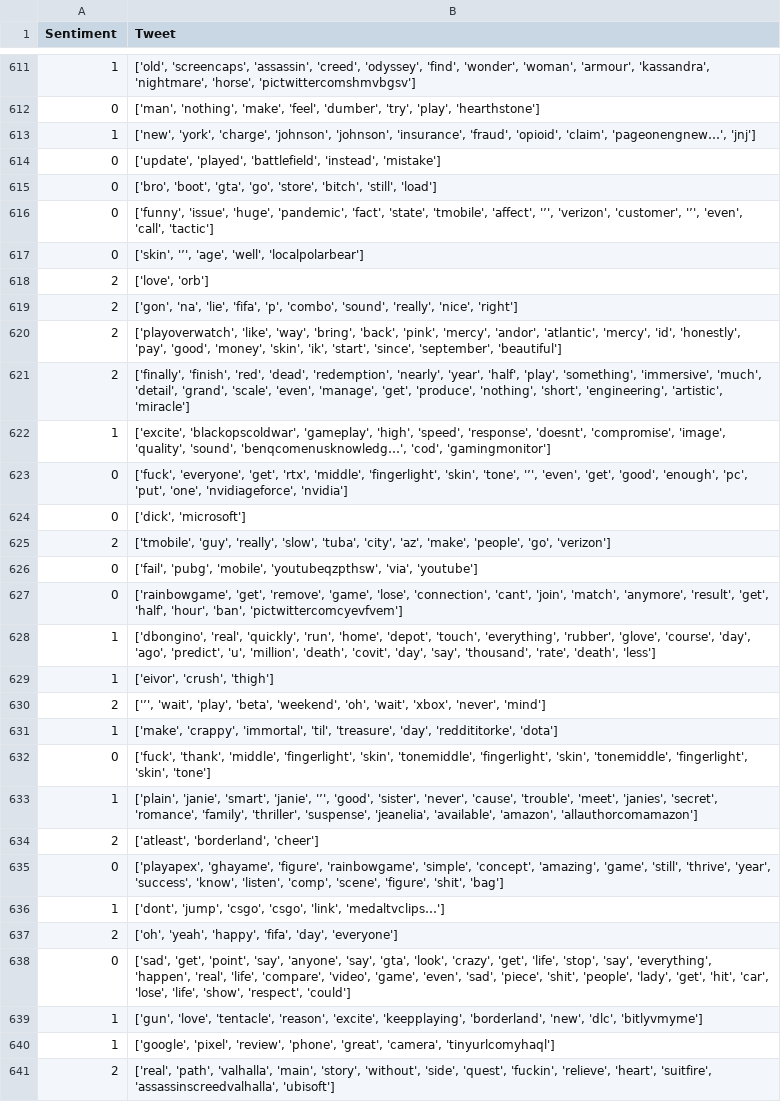
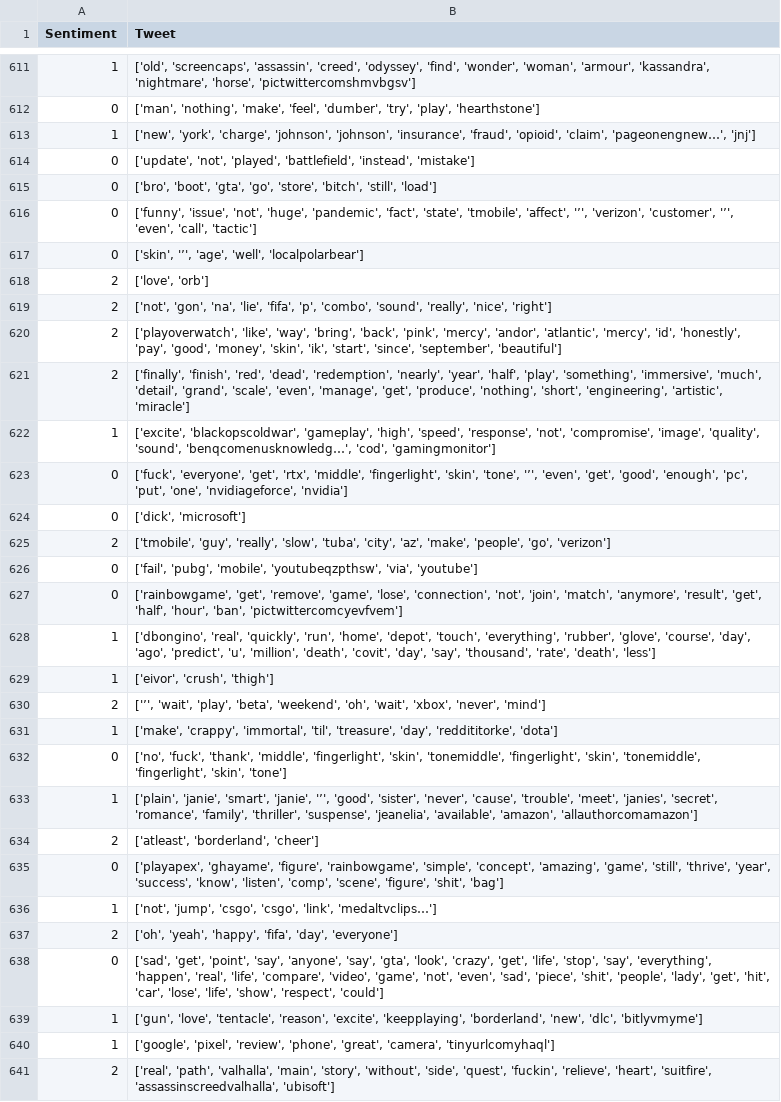
Before and after one commit to COSE-Collective/project-sentiment-analysis, a CSV file: datasets/test1.csv, drawn as a sheet; only a part is shown, gaps mark what is left out; the diff covers the shown part only.

```diff
--- a/datasets/test1.csv
+++ b/datasets/test1.csv
@@ -613,11 +613,11 @@ Sentiment,Tweet
 1,"['new', 'york', 'charge', 'johnson', 'johnson', 'insurance', 'fraud', 'opioid', 'claim', 'pageonengnew…', 'jnj']"
-0,"['update', 'played', 'battlefield', 'instead', 'mistake']"
+0,"['update', 'not', 'played', 'battlefield', 'instead', 'mistake']"
 0,"['bro', 'boot', 'gta', 'go', 'store', 'bitch', 'still', 'load']"
-0,"['funny', 'issue', 'huge', 'pandemic', 'fact', 'state', 'tmobile', 'affect', '’', 'verizon', 'customer', '’', 'even', 'call', 'tactic']"
+0,"['funny', 'issue', 'not', 'huge', 'pandemic', 'fact', 'state', 'tmobile', 'affect', '’', 'verizon', 'customer', '’', 'even', 'call', 'tactic']"
 0,"['skin', '’', 'age', 'well', 'localpolarbear']"
 2,"['love', 'orb']"
-2,"['gon', 'na', 'lie', 'fifa', 'p', 'combo', 'sound', 'really', 'nice', 'right']"
+2,"['not', 'gon', 'na', 'lie', 'fifa', 'p', 'combo', 'sound', 'really', 'nice', 'right']"
 2,"['playoverwatch', 'like', 'way', 'bring', 'back', 'pink', 'mercy', 'andor', 'atlantic', 'mercy', 'id', 'honestly', 'pay', 'good', 'money', 'skin', 'ik', 'start', 'since', 'september', 'beautiful']"
 2,"['finally', 'finish', 'red', 'dead', 'redemption', 'nearly', 'year', 'half', 'play', 'something', 'immersive', 'much', 'detail', 'grand', 'scale', 'even', 'manage', 'get', 'produce', 'nothing', 'short', 'engineering', 'artistic', 'miracle']"
-1,"['excite', 'blackopscoldwar', 'gameplay', 'high', 'speed', 'response', 'doesnt', 'compromise', 'image', 'quality', 'sound', 'benqcomenusknowledg…', 'cod', 'gamingmonitor']"
+1,"['excite', 'blackopscoldwar', 'gameplay', 'high', 'speed', 'response', 'not', 'compromise', 'image', 'quality', 'sound', 'benqcomenusknowledg…', 'cod', 'gamingmonitor']"
 0,"['fuck', 'everyone', 'get', 'rtx', 'middle', 'fingerlight', 'skin', 'tone', '’', 'even', 'get', 'good', 'enough', 'pc', 'put', 'one', 'nvidiageforce', 'nvidia']"
@@ -626,3 +626,3 @@ Sentiment,Tweet
 0,"['fail', 'pubg', 'mobile', 'youtubeqzpthsw', 'via', 'youtube']"
-0,"['rainbowgame', 'get', 'remove', 'game', 'lose', 'connection', 'cant', 'join', 'match', 'anymore', 'result', 'get', 'half', 'hour', 'ban', 'pictwittercomcyevfvem']"
+0,"['rainbowgame', 'get', 'remove', 'game', 'lose', 'connection', 'not', 'join', 'match', 'anymore', 'result', 'get', 'half', 'hour', 'ban', 'pictwittercomcyevfvem']"
 1,"['dbongino', 'real', 'quickly', 'run', 'home', 'depot', 'touch', 'everything', 'rubber', 'glove', 'course', 'day', 'ago', 'predict', 'u', 'million', 'death', 'covit', 'day', 'say', 'thousand', 'rate', 'death', 'less']"
@@ -631,3 +631,3 @@ Sentiment,Tweet
 1,"['make', 'crappy', 'immortal', 'til', 'treasure', 'day', 'reddititorke', 'dota']"
-0,"['fuck', 'thank', 'middle', 'fingerlight', 'skin', 'tonemiddle', 'fingerlight', 'skin', 'tonemiddle', 'fingerlight', 'skin', 'tone']"
+0,"['no', 'fuck', 'thank', 'middle', 'fingerlight', 'skin', 'tonemiddle', 'fingerlight', 'skin', 'tonemiddle', 'fingerlight', 'skin', 'tone']"
 1,"['plain', 'janie', 'smart', 'janie', '’', 'good', 'sister', 'never', 'cause', 'trouble', 'meet', 'janies', 'secret', 'romance', 'family', 'thriller', 'suspense', 'jeanelia', 'available', 'amazon', 'allauthorcomamazon']"
@@ -635,5 +635,5 @@ Sentiment,Tweet
 0,"['playapex', 'ghayame', 'figure', 'rainbowgame', 'simple', 'concept', 'amazing', 'game', 'still', 'thrive', 'year', 'success', 'know', 'listen', 'comp', 'scene', 'figure', 'shit', 'bag']"
-1,"['dont', 'jump', 'csgo', 'csgo', 'link', 'medaltvclips…']"
+1,"['not', 'jump', 'csgo', 'csgo', 'link', 'medaltvclips…']"
 2,"['oh', 'yeah', 'happy', 'fifa', 'day', 'everyone']"
-0,"['sad', 'get', 'point', 'say', 'anyone', 'say', 'gta', 'look', 'crazy', 'get', 'life', 'stop', 'say', 'everything', 'happen', 'real', 'life', 'compare', 'video', 'game', 'even', 'sad', 'piece', 'shit', 'people', 'lady', 'get', 'hit', 'car', 'lose', 'life', 'show', 'respect', 'could']"
+0,"['sad', 'get', 'point', 'say', 'anyone', 'say', 'gta', 'look', 'crazy', 'get', 'life', 'stop', 'say', 'everything', 'happen', 'real', 'life', 'compare', 'video', 'game', 'not', 'even', 'sad', 'piece', 'shit', 'people', 'lady', 'get', 'hit', 'car', 'lose', 'life', 'show', 'respect', 'could']"
 1,"['gun', 'love', 'tentacle', 'reason', 'excite', 'keepplaying', 'borderland', 'new', 'dlc', 'bitlyvmyme']"
```
Also changed, not shown: 124 edited cells elsewhere in this file, datasets/test2.csv, 15 other files.
